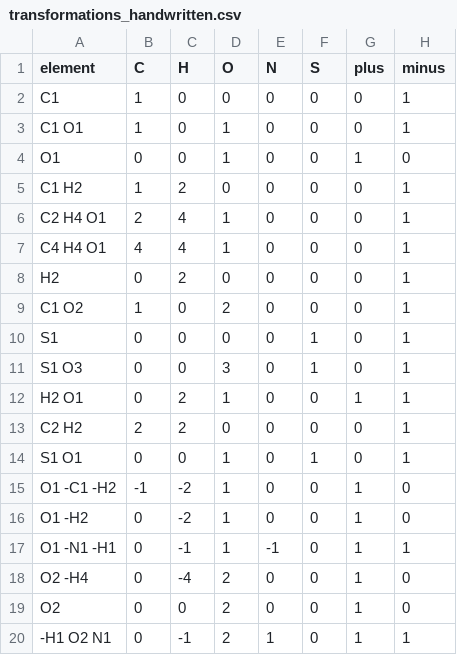
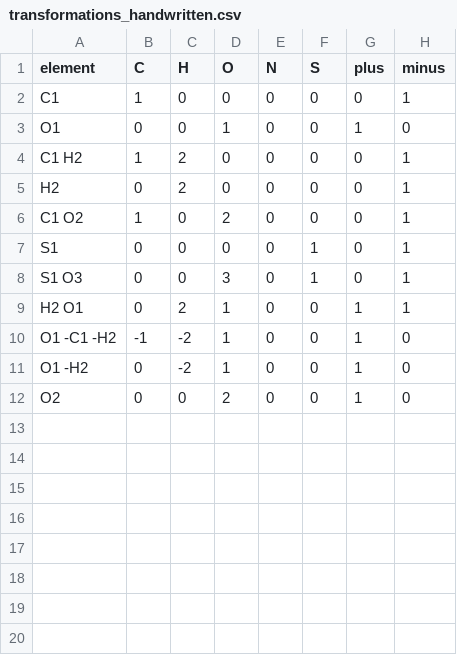
Before and after one commit to PhPlam/tegrom, a CSV file: EXECUTE_TEGROM/data/example_dataset/transformations_handwritten.csv, drawn as a sheet.

```diff
--- a/EXECUTE_TEGROM/data/example_dataset/transformations_handwritten.csv
+++ b/EXECUTE_TEGROM/data/example_dataset/transformations_handwritten.csv
@@ -2,7 +2,4 @@ element,C,H,O,N,S,plus,minus
 C1,1,0,0,0,0,0,1
-C1 O1,1,0,1,0,0,0,1
 O1,0,0,1,0,0,1,0
 C1 H2,1,2,0,0,0,0,1
-C2 H4 O1,2,4,1,0,0,0,1
-C4 H4 O1,4,4,1,0,0,0,1
 H2,0,2,0,0,0,0,1
@@ -12,9 +9,4 @@ S1 O3,0,0,3,0,1,0,1
 H2 O1,0,2,1,0,0,1,1
-C2 H2,2,2,0,0,0,0,1
-S1 O1,0,0,1,0,1,0,1
 O1 -C1 -H2,-1,-2,1,0,0,1,0
 O1 -H2,0,-2,1,0,0,1,0
-O1 -N1 -H1,0,-1,1,-1,0,1,1
-O2 -H4,0,-4,2,0,0,1,0
 O2,0,0,2,0,0,1,0
--H1 O2 N1,0,-1,2,1,0,1,1
```
Also changed, not shown: 1 other file.
